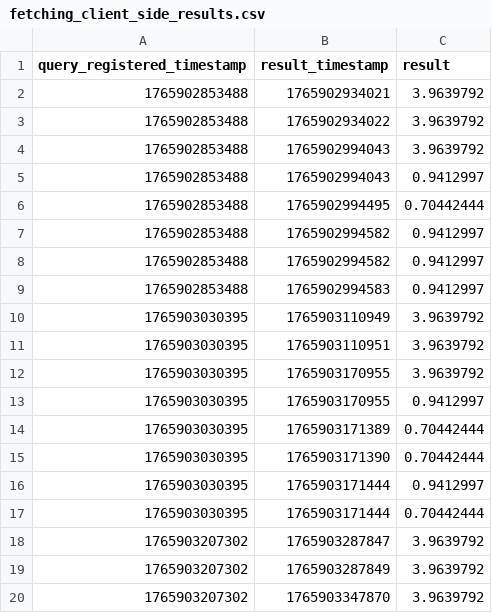
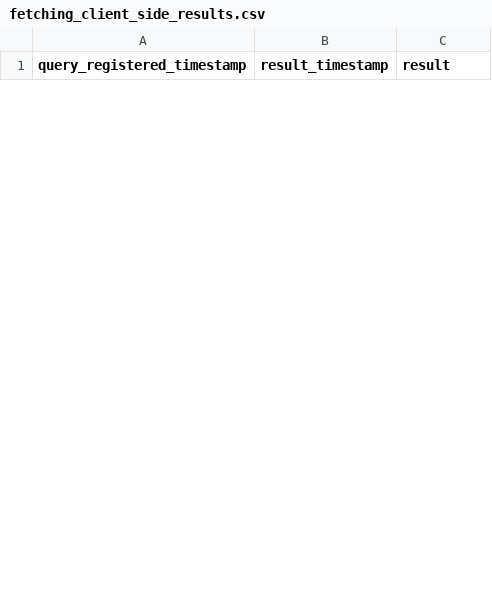
Before and after one commit to SolidLabResearch/HIVE, a CSV file: results/fetching_client_side_results.csv, drawn as a sheet; only a part is shown; removed rows and columns are numbered as before the commit, all else as after; the diff covers the shown part only; the diff names each change by its address in the sheet, - before the commit and + after, or states it on an @@ line.

```diff
--- a/results/fetching_client_side_results.csv
+++ b/results/fetching_client_side_results.csv
-row 2: 1765902853488 | 1765902934021 | 3.9639792
-row 3: 1765902853488 | 1765902934022 | 3.9639792
-row 4: 1765902853488 | 1765902994043 | 3.9639792
-row 5: 1765902853488 | 1765902994043 | 0.9412997
-row 6: 1765902853488 | 1765902994495 | 0.70442444
-row 7: 1765902853488 | 1765902994582 | 0.9412997
-row 8: 1765902853488 | 1765902994582 | 0.9412997
-row 9: 1765902853488 | 1765902994583 | 0.9412997
-row 10: 1765903030395 | 1765903110949 | 3.9639792
-row 11: 1765903030395 | 1765903110951 | 3.9639792
-row 12: 1765903030395 | 1765903170955 | 3.9639792
-row 13: 1765903030395 | 1765903170955 | 0.9412997
-row 14: 1765903030395 | 1765903171389 | 0.70442444
-row 15: 1765903030395 | 1765903171390 | 0.70442444
-row 16: 1765903030395 | 1765903171444 | 0.9412997
-row 17: 1765903030395 | 1765903171444 | 0.70442444
-row 18: 1765903207302 | 1765903287847 | 3.9639792
-row 19: 1765903207302 | 1765903287849 | 3.9639792
-row 20: 1765903207302 | 1765903347870 | 3.9639792
```
Also changed, not shown: 8 added rows and 21 removed rows elsewhere in this file, results/chunked_query_results.csv, 45 other files.
